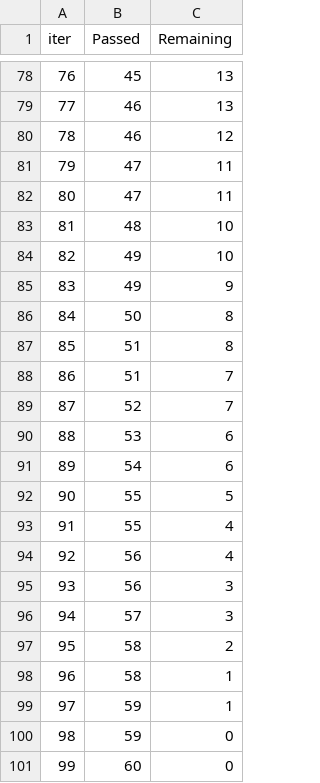
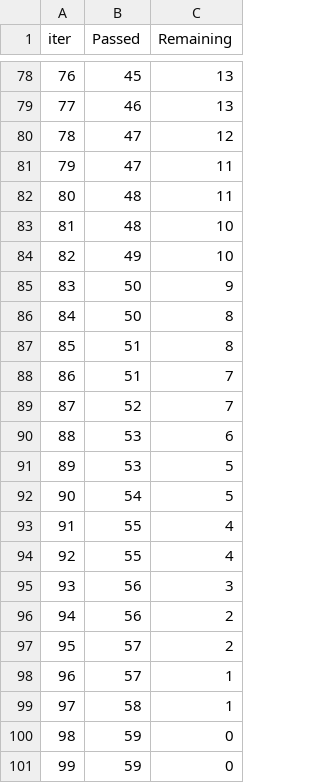
Before and after one commit to eddieX-2021/stockPredictionApp, a TSV file: ai_stock_backend/catboost_info/time_left.tsv, drawn as a sheet; only a part is shown, gaps mark what is left out; removed rows and columns are numbered as before the commit, all else as after; the diff covers the shown part only; the diff names each change by its address in the sheet, - before the commit and + after, or states it on an @@ line.

```diff
--- a/ai_stock_backend/catboost_info/time_left.tsv
+++ b/ai_stock_backend/catboost_info/time_left.tsv
@@ column A (iter) renumbered between rows 6 and 99 @@
-B80 (Passed): 46
+B80 (Passed): 47
-B82 (Passed): 47
+B82 (Passed): 48
-B85 (Passed): 49
+B85 (Passed): 50
+row 91: 89 | 53 | 5
-C92 (Remaining): 6
+C92 (Remaining): 5
-row 92: 90 | 55 | 5
-B94 (Passed): 56
+B94 (Passed): 55
+row 96: 94 | 56 | 2
-C97 (Remaining): 3
+C97 (Remaining): 2
-row 97: 95 | 58 | 2
+row 98: 96 | 57 | 1
-row 99: 97 | 59 | 1
-B101 (Passed): 60
+B101 (Passed): 59
```
Also changed, not shown: 19 added rows, 19 removed rows and 53 edited cells elsewhere in this file, 5 other files.
